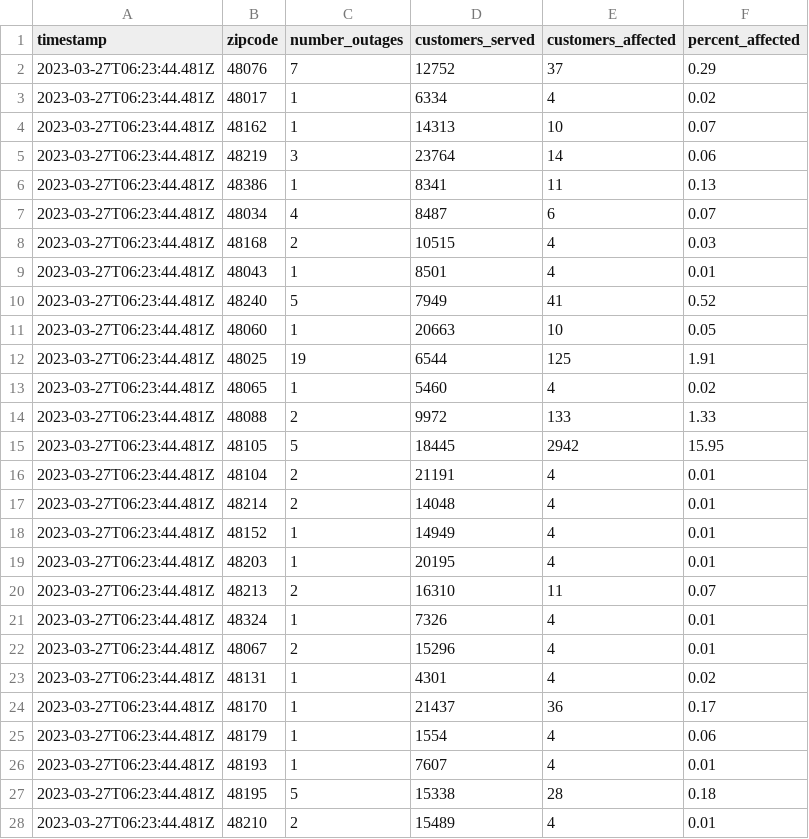
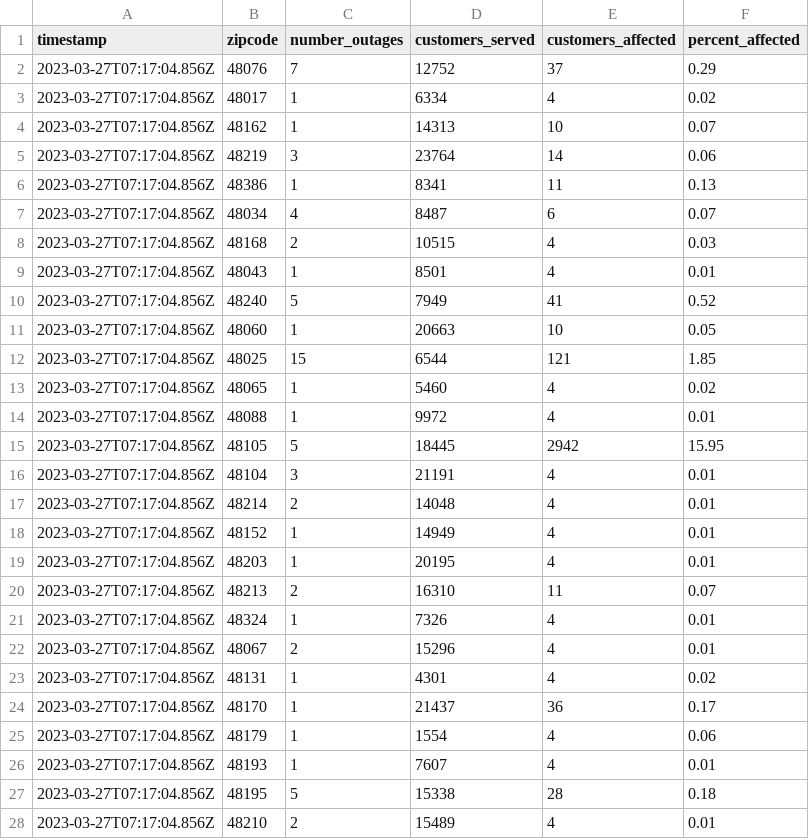
Before and after one commit to michigandaily/dte-outage-tracker, a CSV file: data.csv, drawn as a sheet; only a part is shown; the diff covers the shown part only.

```diff
--- a/data.csv
+++ b/data.csv
@@ -1,28 +1,28 @@
 timestamp,zipcode,number_outages,customers_served,customers_affected,percent_affected
-2023-03-27T06:23:44.481Z,48076,7,12752,37,0.29
-2023-03-27T06:23:44.481Z,48017,1,6334,4,0.02
-2023-03-27T06:23:44.481Z,48162,1,14313,10,0.07
-2023-03-27T06:23:44.481Z,48219,3,23764,14,0.06
-2023-03-27T06:23:44.481Z,48386,1,8341,11,0.13
-2023-03-27T06:23:44.481Z,48034,4,8487,6,0.07
-2023-03-27T06:23:44.481Z,48168,2,10515,4,0.03
-2023-03-27T06:23:44.481Z,48043,1,8501,4,0.01
-2023-03-27T06:23:44.481Z,48240,5,7949,41,0.52
-2023-03-27T06:23:44.481Z,48060,1,20663,10,0.05
-2023-03-27T06:23:44.481Z,48025,19,6544,125,1.91
-2023-03-27T06:23:44.481Z,48065,1,5460,4,0.02
-2023-03-27T06:23:44.481Z,48088,2,9972,133,1.33
-2023-03-27T06:23:44.481Z,48105,5,18445,2942,15.95
-2023-03-27T06:23:44.481Z,48104,2,21191,4,0.01
-2023-03-27T06:23:44.481Z,48214,2,14048,4,0.01
-2023-03-27T06:23:44.481Z,48152,1,14949,4,0.01
-2023-03-27T06:23:44.481Z,48203,1,20195,4,0.01
-2023-03-27T06:23:44.481Z,48213,2,16310,11,0.07
-2023-03-27T06:23:44.481Z,48324,1,7326,4,0.01
-2023-03-27T06:23:44.481Z,48067,2,15296,4,0.01
-2023-03-27T06:23:44.481Z,48131,1,4301,4,0.02
-2023-03-27T06:23:44.481Z,48170,1,21437,36,0.17
-2023-03-27T06:23:44.481Z,48179,1,1554,4,0.06
-2023-03-27T06:23:44.481Z,48193,1,7607,4,0.01
-2023-03-27T06:23:44.481Z,48195,5,15338,28,0.18
-2023-03-27T06:23:44.481Z,48210,2,15489,4,0.01
+2023-03-27T07:17:04.856Z,48076,7,12752,37,0.29
+2023-03-27T07:17:04.856Z,48017,1,6334,4,0.02
+2023-03-27T07:17:04.856Z,48162,1,14313,10,0.07
+2023-03-27T07:17:04.856Z,48219,3,23764,14,0.06
+2023-03-27T07:17:04.856Z,48386,1,8341,11,0.13
+2023-03-27T07:17:04.856Z,48034,4,8487,6,0.07
+2023-03-27T07:17:04.856Z,48168,2,10515,4,0.03
+2023-03-27T07:17:04.856Z,48043,1,8501,4,0.01
+2023-03-27T07:17:04.856Z,48240,5,7949,41,0.52
+2023-03-27T07:17:04.856Z,48060,1,20663,10,0.05
+2023-03-27T07:17:04.856Z,48025,15,6544,121,1.85
+2023-03-27T07:17:04.856Z,48065,1,5460,4,0.02
+2023-03-27T07:17:04.856Z,48088,1,9972,4,0.01
+2023-03-27T07:17:04.856Z,48105,5,18445,2942,15.95
+2023-03-27T07:17:04.856Z,48104,3,21191,4,0.01
+2023-03-27T07:17:04.856Z,48214,2,14048,4,0.01
+2023-03-27T07:17:04.856Z,48152,1,14949,4,0.01
+2023-03-27T07:17:04.856Z,48203,1,20195,4,0.01
+2023-03-27T07:17:04.856Z,48213,2,16310,11,0.07
+2023-03-27T07:17:04.856Z,48324,1,7326,4,0.01
+2023-03-27T07:17:04.856Z,48067,2,15296,4,0.01
+2023-03-27T07:17:04.856Z,48131,1,4301,4,0.02
+2023-03-27T07:17:04.856Z,48170,1,21437,36,0.17
+2023-03-27T07:17:04.856Z,48179,1,1554,4,0.06
+2023-03-27T07:17:04.856Z,48193,1,7607,4,0.01
+2023-03-27T07:17:04.856Z,48195,5,15338,28,0.18
+2023-03-27T07:17:04.856Z,48210,2,15489,4,0.01
```
Also changed, not shown: 2 added rows, 4 removed rows and 100 edited cells elsewhere in this file, data-api.csv, data-home.csv, 1 other file.
